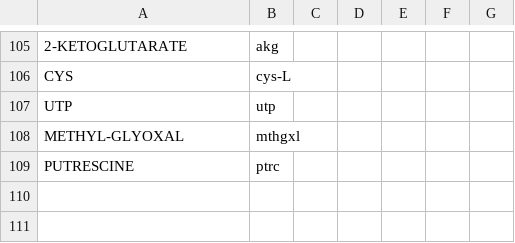
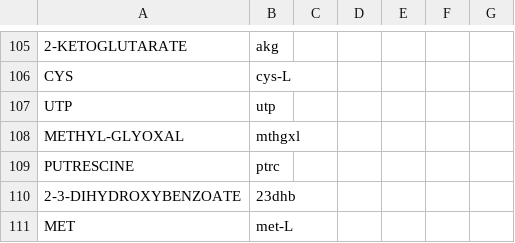
Before and after one commit to CovertLab/WholeCellEcoliRelease, a CSV file: data/interm_manual/ecocyc_to_feist_metabolites.csv, drawn as a sheet; only a part is shown, gaps mark what is left out.

Commit message:
Added metabolites needed to modify complexes

```diff
--- a/data/interm_manual/ecocyc_to_feist_metabolites.csv
+++ b/data/interm_manual/ecocyc_to_feist_metabolites.csv
@@ -109 +109,3 @@
 "PUTRESCINE"	"ptrc"					
+" 2-3-DIHYDROXYBENZOATE"	"23dhb"					
+"MET"	"met-L"					
```
